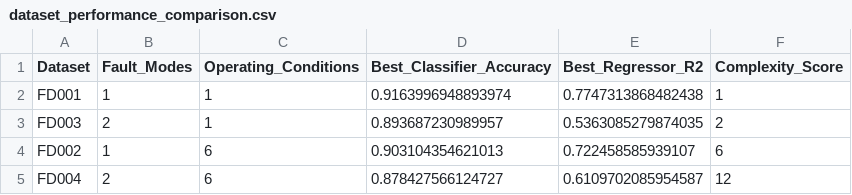
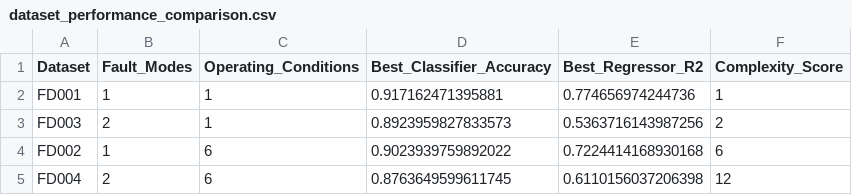
Before and after one commit to bishals098/aircraft-predictive-maintenance, a CSV file: models/dataset_performance_comparison.csv, drawn as a sheet.

```diff
--- a/models/dataset_performance_comparison.csv
+++ b/models/dataset_performance_comparison.csv
@@ -1,5 +1,5 @@
 Dataset,Fault_Modes,Operating_Conditions,Best_Classifier_Accuracy,Best_Regressor_R2,Complexity_Score
-FD001,1,1,0.9163996948893974,0.7747313868482438,1
-FD003,2,1,0.893687230989957,0.5363085279874035,2
-FD002,1,6,0.903104354621013,0.722458585939107,6
-FD004,2,6,0.878427566124727,0.6109702085954587,12
+FD001,1,1,0.917162471395881,0.774656974244736,1
+FD003,2,1,0.8923959827833573,0.5363716143987256,2
+FD002,1,6,0.9023939759892022,0.7224414168930168,6
+FD004,2,6,0.8763649599611745,0.6110156037206398,12
```
Also changed, not shown: 53 other files.
